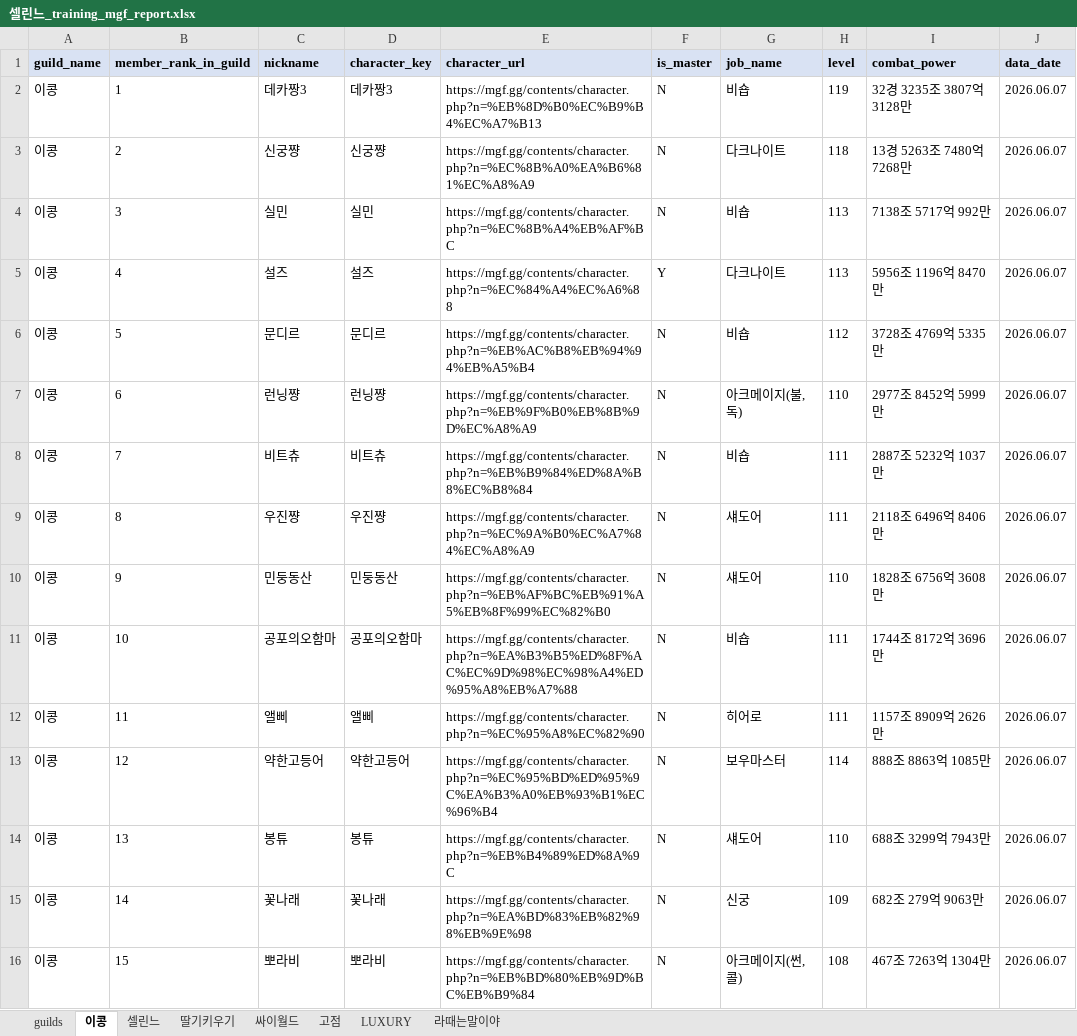
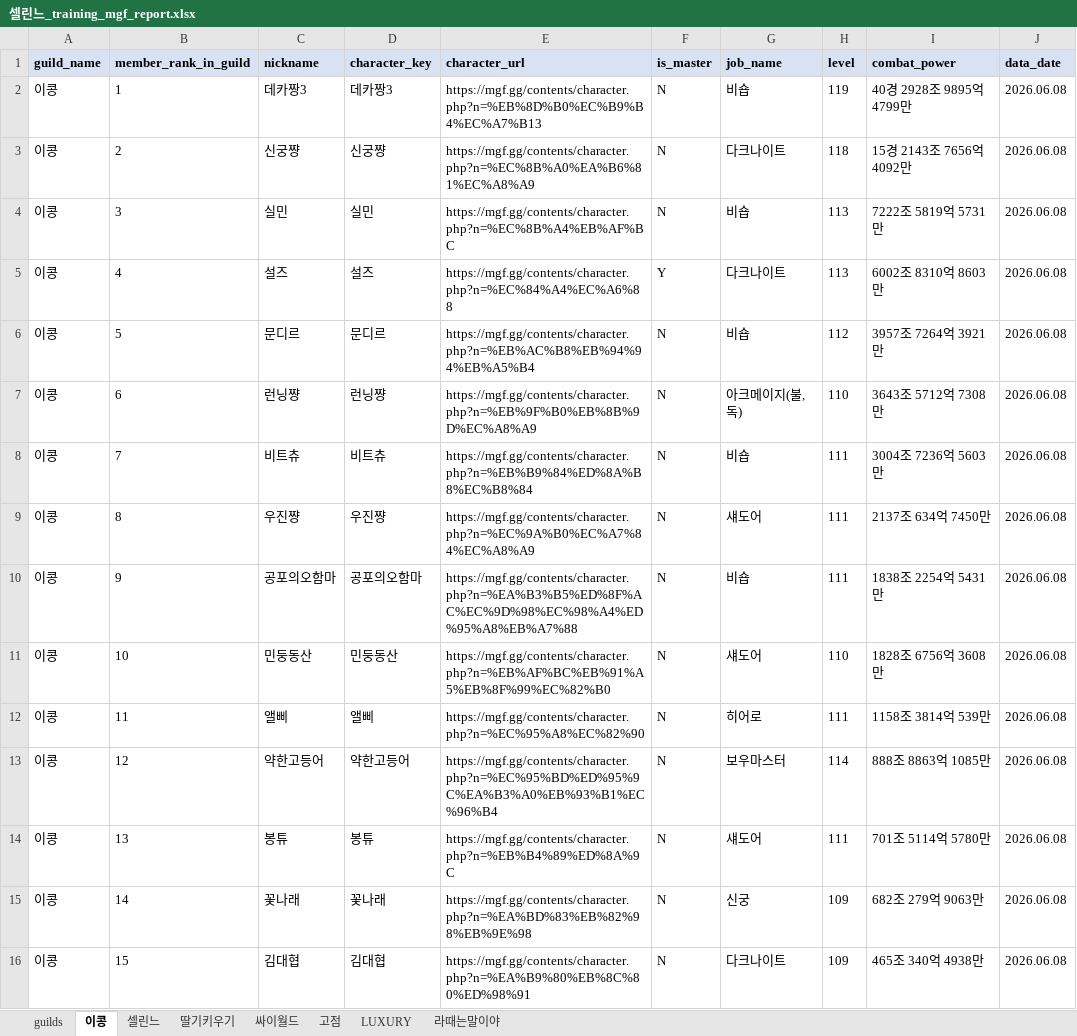
Before and after one commit to pogas/mgf_guild_match, an Excel workbook: reports/셀린느/셀린느_training_mgf_report.xlsx, sheet 이콩, drawn as a sheet; only a part is shown; values as stored, in another font and other column widths than the file's, no borders; the diff covers the shown part only; the diff names each change by its address in the sheet, - before the commit and + after, or states it on an @@ line.

```diff
--- a/reports/셀린느/셀린느_training_mgf_report.xlsx (sheet 이콩)
+++ b/reports/셀린느/셀린느_training_mgf_report.xlsx (sheet 이콩)
-I2 (combat_power): 32경 3235조 3807억 3128만
+I2 (combat_power): 40경 2928조 9895억 4799만
-J2:J16 (data_date): 2026.06.07
+J2:J16 (data_date): 2026.06.08
-I3 (combat_power): 13경 5263조 7480억 7268만
+I3 (combat_power): 15경 2143조 7656억 4092만
-I4 (combat_power): 7138조 5717억 992만
+I4 (combat_power): 7222조 5819억 5731만
-I5 (combat_power): 5956조 1196억 8470만
+I5 (combat_power): 6002조 8310억 8603만
-I6 (combat_power): 3728조 4769억 5335만
+I6 (combat_power): 3957조 7264억 3921만
-I7 (combat_power): 2977조 8452억 5999만
+I7 (combat_power): 3643조 5712억 7308만
-I8 (combat_power): 2887조 5232억 1037만
+I8 (combat_power): 3004조 7236억 5603만
-I9 (combat_power): 2118조 6496억 8406만
+I9 (combat_power): 2137조 634억 7450만
-C10 (nickname): 민둥동산
+C10 (nickname): 공포의오함마
-D10 (character_key): 민둥동산
+D10 (character_key): 공포의오함마
-E10 (character_url): https://mgf.gg/contents/character.php?n=%EB%AF%BC%EB%91%A5%EB%8F%99%EC%82%B0
+E10 (character_url): https://mgf.gg/contents/character.php?n=%EA%B3%B5%ED%8F%AC%EC%9D%98%EC%98%A4%ED%95%A8%EB%A7%88
-G10 (job_name): 섀도어
+G10 (job_name): 비숍
-H10 (level): 110
+H10 (level): 111
-I10 (combat_power): 1828조 6756억 3608만
+I10 (combat_power): 1838조 2254억 5431만
-C11 (nickname): 공포의오함마
+C11 (nickname): 민둥동산
-D11 (character_key): 공포의오함마
+D11 (character_key): 민둥동산
-E11 (character_url): https://mgf.gg/contents/character.php?n=%EA%B3%B5%ED%8F%AC%EC%9D%98%EC%98%A4%ED%95%A8%EB%A7%88
+E11 (character_url): https://mgf.gg/contents/character.php?n=%EB%AF%BC%EB%91%A5%EB%8F%99%EC%82%B0
-G11 (job_name): 비숍
+G11 (job_name): 섀도어
-H11 (level): 111
+H11 (level): 110
-I11 (combat_power): 1744조 8172억 3696만
+I11 (combat_power): 1828조 6756억 3608만
-I12 (combat_power): 1157조 8909억 2626만
+I12 (combat_power): 1158조 3814억 539만
-H14 (level): 110
+H14 (level): 111
-I14 (combat_power): 688조 3299억 7943만
+I14 (combat_power): 701조 5114억 5780만
-C16 (nickname): 뽀라비
+C16 (nickname): 김대협
-D16 (character_key): 뽀라비
+D16 (character_key): 김대협
-E16 (character_url): https://mgf.gg/contents/character.php?n=%EB%BD%80%EB%9D%BC%EB%B9%84
+E16 (character_url): https://mgf.gg/contents/character.php?n=%EA%B9%80%EB%8C%80%ED%98%91
-G16 (job_name): 아크메이지(썬,콜)
+G16 (job_name): 다크나이트
-H16 (level): 108
+H16 (level): 109
-I16 (combat_power): 467조 7263억 1304만
+I16 (combat_power): 465조 340억 4938만
```
Also changed, not shown: 1 removed row and 70 edited cells elsewhere in this sheet, sheet LUXURY, sheet 고점, sheet 라때는말이야, sheet 딸기키우기, sheet 싸이월드, sheet guilds, reports/빅딜/빅딜_league_mgf_report.xlsx, reports/빅딜/빅딜_training_mgf_report.xlsx, 34 other files.
